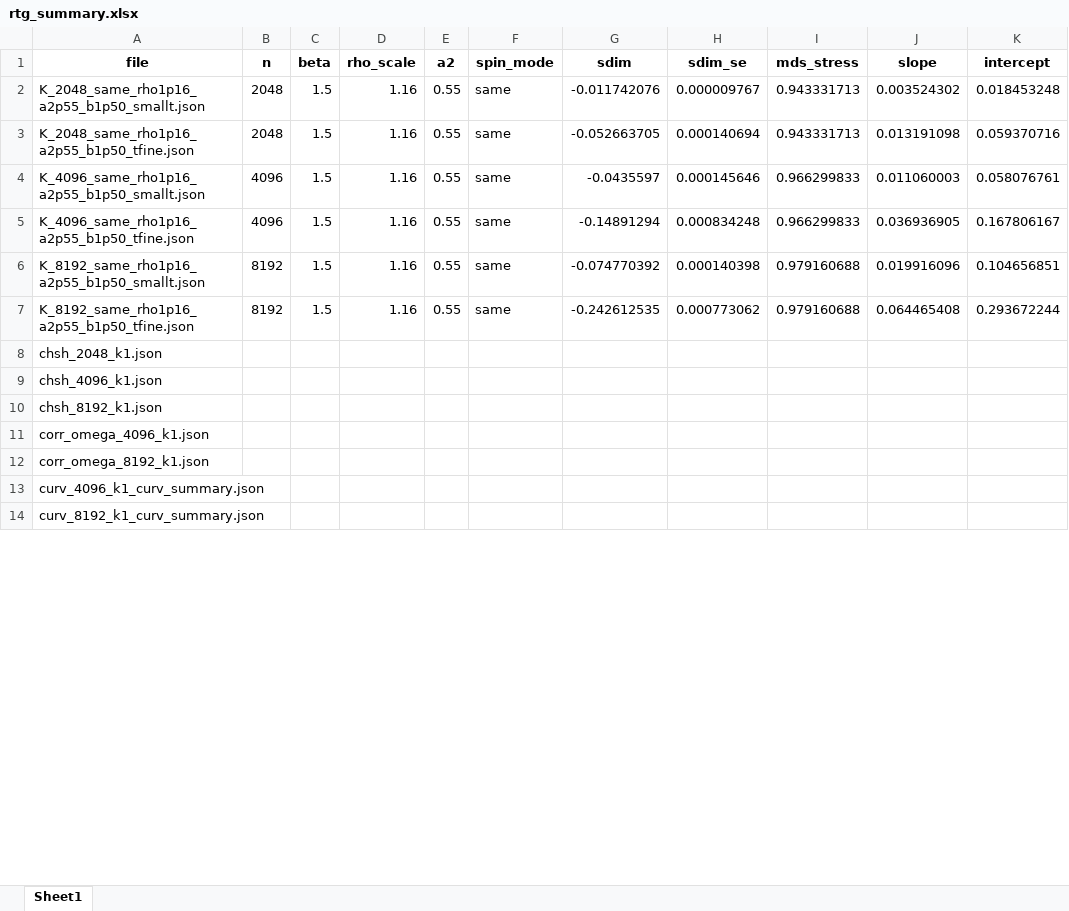
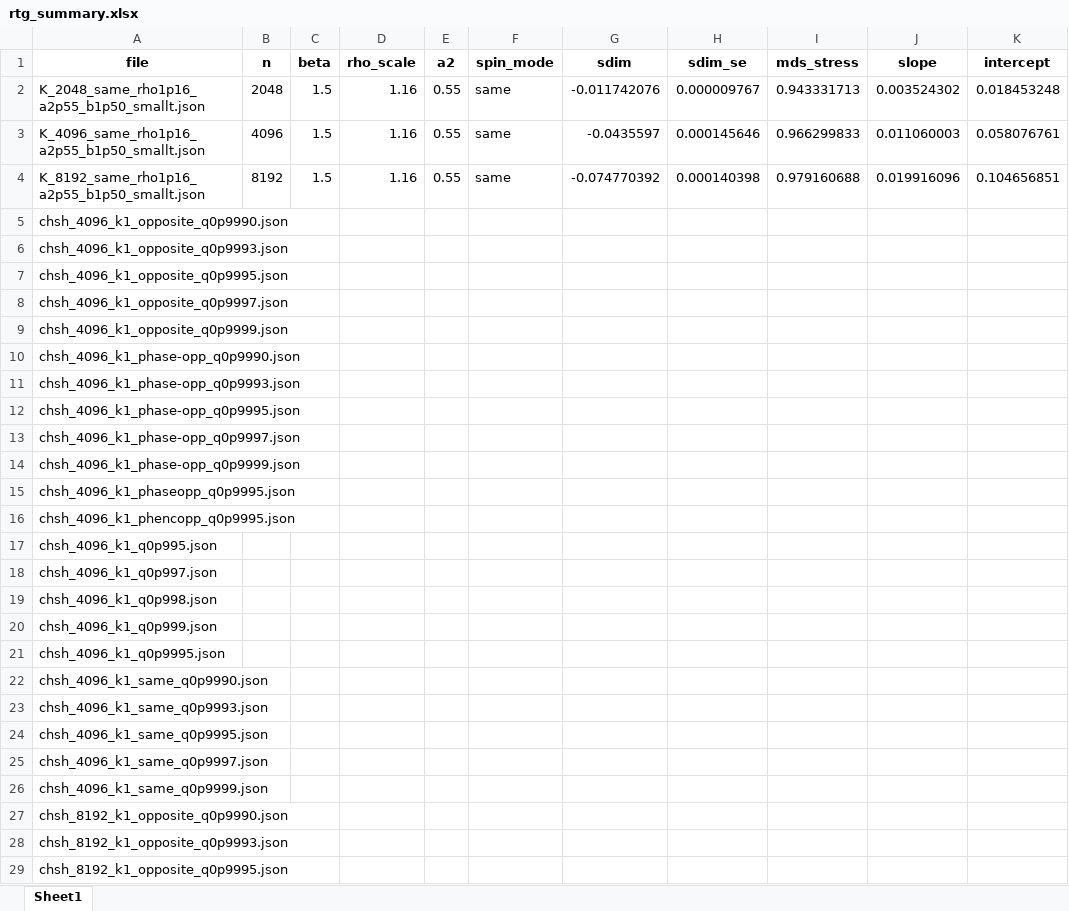
Before and after one commit to MustafaAksu/RTG, an Excel workbook: scripts/rtg_summary.xlsx, sheet Sheet1, drawn as a sheet; only a part is shown; the shorter side is filled out with more unchanged rows; values as stored, in another font and other column widths than the file's, no borders; removed rows and columns are numbered as before the commit, all else as after; the diff covers the shown part only; the diff names each change by its address in the sheet, - before the commit and + after, or states it on an @@ line.

Commit message:
CHSH studies with new kernel

```diff
--- a/scripts/rtg_summary.xlsx (sheet Sheet1)
+++ b/scripts/rtg_summary.xlsx (sheet Sheet1)
-row 3: K_2048_same_rho1p16_a2p55_b1p50_tfine.json | 2048 | 1.5 | 1.16 | 0.55 | same | -0.052663705 | 0.000140694 | 0.943331713 | 0.013191098 | 0.059370716
-row 5: K_4096_same_rho1p16_a2p55_b1p50_tfine.json | 4096 | 1.5 | 1.16 | 0.55 | same | -0.14891294 | 0.000834248 | 0.966299833 | 0.036936905 | 0.167806167
-row 7: K_8192_same_rho1p16_a2p55_b1p50_tfine.json | 8192 | 1.5 | 1.16 | 0.55 | same | -0.242612535 | 0.000773062 | 0.979160688 | 0.064465408 | 0.293672244
-A5 (file): chsh_2048_k1.json
+A5 (file): chsh_4096_k1_opposite_q0p9990.json
-A6 (file): chsh_4096_k1.json
+A6 (file): chsh_4096_k1_opposite_q0p9993.json
-A7 (file): chsh_8192_k1.json
+A7 (file): chsh_4096_k1_opposite_q0p9995.json
-A8 (file): corr_omega_4096_k1.json
+A8 (file): chsh_4096_k1_opposite_q0p9997.json
-A9 (file): corr_omega_8192_k1.json
+A9 (file): chsh_4096_k1_opposite_q0p9999.json
+row 10: chsh_4096_k1_phase-opp_q0p9990.json
+row 11: chsh_4096_k1_phase-opp_q0p9993.json
+row 12: chsh_4096_k1_phase-opp_q0p9995.json
+row 13: chsh_4096_k1_phase-opp_q0p9997.json
+row 14: chsh_4096_k1_phase-opp_q0p9999.json
+row 15: chsh_4096_k1_phaseopp_q0p9995.json
+row 16: chsh_4096_k1_phencopp_q0p9995.json
+row 17: chsh_4096_k1_q0p995.json
+row 18: chsh_4096_k1_q0p997.json
+row 19: chsh_4096_k1_q0p998.json
+row 20: chsh_4096_k1_q0p999.json
+row 21: chsh_4096_k1_q0p9995.json
+row 22: chsh_4096_k1_same_q0p9990.json
+row 23: chsh_4096_k1_same_q0p9993.json
+row 24: chsh_4096_k1_same_q0p9995.json
+row 25: chsh_4096_k1_same_q0p9997.json
+row 26: chsh_4096_k1_same_q0p9999.json
+row 27: chsh_8192_k1_opposite_q0p9990.json
+row 28: chsh_8192_k1_opposite_q0p9993.json
+row 29: chsh_8192_k1_opposite_q0p9995.json
```
Also changed, not shown: 37 added rows and 2 edited cells elsewhere in this sheet, 30 other files.
